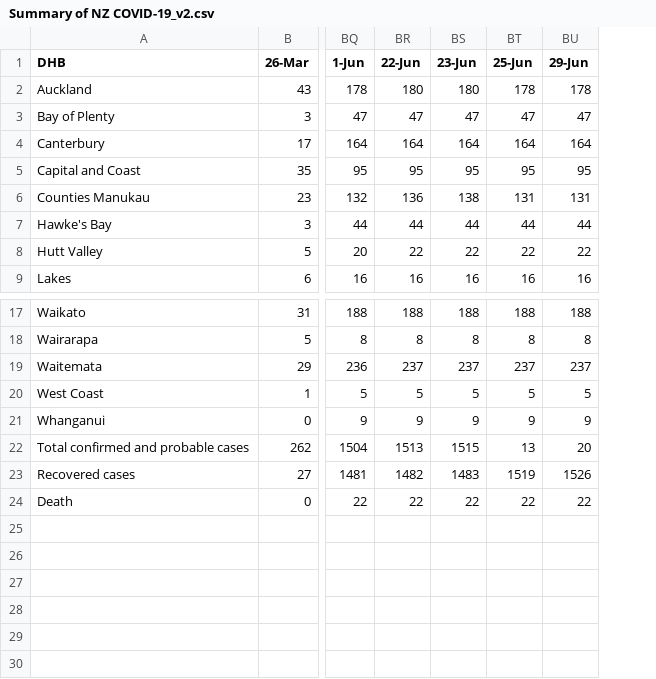
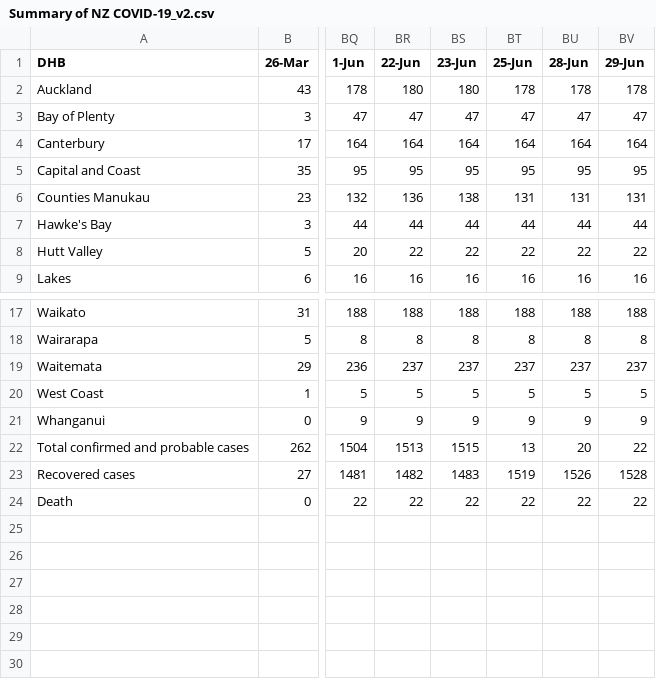
Before and after one commit to IceCube1001/Summary-of-NZ-COVID-19, a CSV file: Summary of NZ COVID-19_v2.csv, drawn as a sheet; only a part is shown, gaps mark what is left out; addresses are those after the commit; the diff names each change by its address in the sheet, - before the commit and + after, or states it on an @@ line.

Commit message:
Update Summary of NZ COVID-19_v2.csv

```diff
--- a/Summary of NZ COVID-19_v2.csv
+++ b/Summary of NZ COVID-19_v2.csv
+column BU (28-Jun), rows 2-9: 178 | 47 | 164 | 95 | 131 | 44 | 22 | 16; rows 17-24: 188 | 8 | 237 | 5 | 9 | 20 | 1526 | 22
-BV22 (29-Jun): 20
+BV22 (29-Jun): 22
-BV23 (29-Jun): 1526
+BV23 (29-Jun): 1528
```
